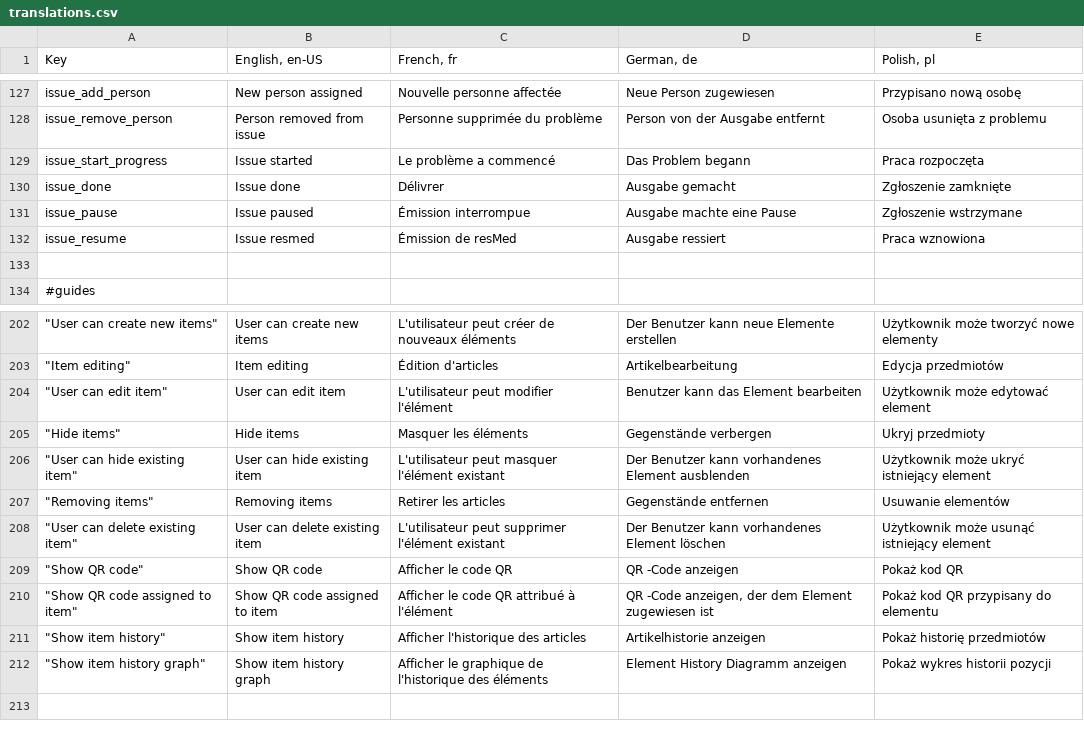
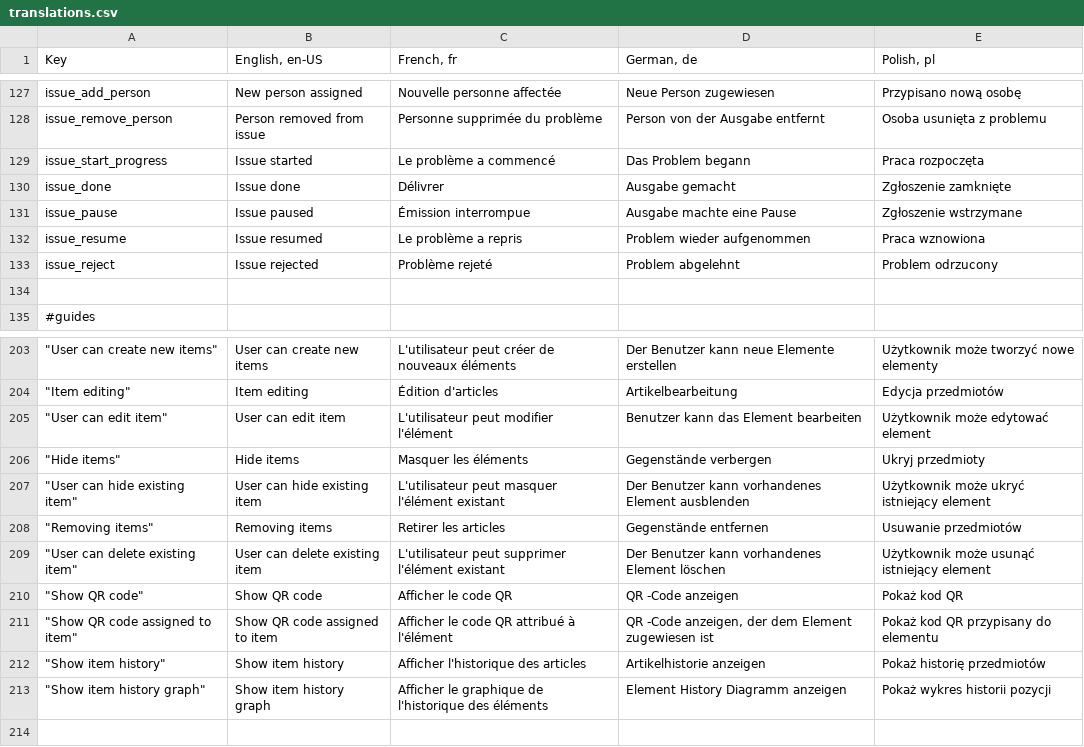
Before and after one commit to mgurg/quasar, a CSV file: translations.csv, drawn as a sheet; only a part is shown, gaps mark what is left out.

```diff
--- a/translations.csv
+++ b/translations.csv
@@ -131,3 +131,4 @@ issue_done,Issue done,Délivrer,Ausgabe gemacht,Zgłoszenie zamknięte
 issue_pause,Issue paused,Émission interrompue,Ausgabe machte eine Pause,Zgłoszenie wstrzymane
-issue_resume,Issue resmed,Émission de resMed,Ausgabe ressiert,Praca wznowiona
+issue_resume,Issue resumed,Le problème a repris,Problem wieder aufgenommen,Praca wznowiona
+issue_reject,Issue rejected,Problème rejeté,Problem abgelehnt,Problem odrzucony
 ,,,,
@@ -206,3 +207,3 @@ issue_resume,Issue resmed,Émission de resMed,Ausgabe ressiert,Praca wznowiona
 """User can hide existing item""",User can hide existing item,L'utilisateur peut masquer l'élément existant,Der Benutzer kann vorhandenes Element ausblenden,Użytkownik może ukryć istniejący element
-"""Removing items""",Removing items,Retirer les articles,Gegenstände entfernen,Usuwanie elementów
+"""Removing items""",Removing items,Retirer les articles,Gegenstände entfernen,Usuwanie przedmiotów
 """User can delete existing item""",User can delete existing item,L'utilisateur peut supprimer l'élément existant,Der Benutzer kann vorhandenes Element löschen,Użytkownik może usunąć istniejący element
```
Also changed, not shown: 8 other files.
